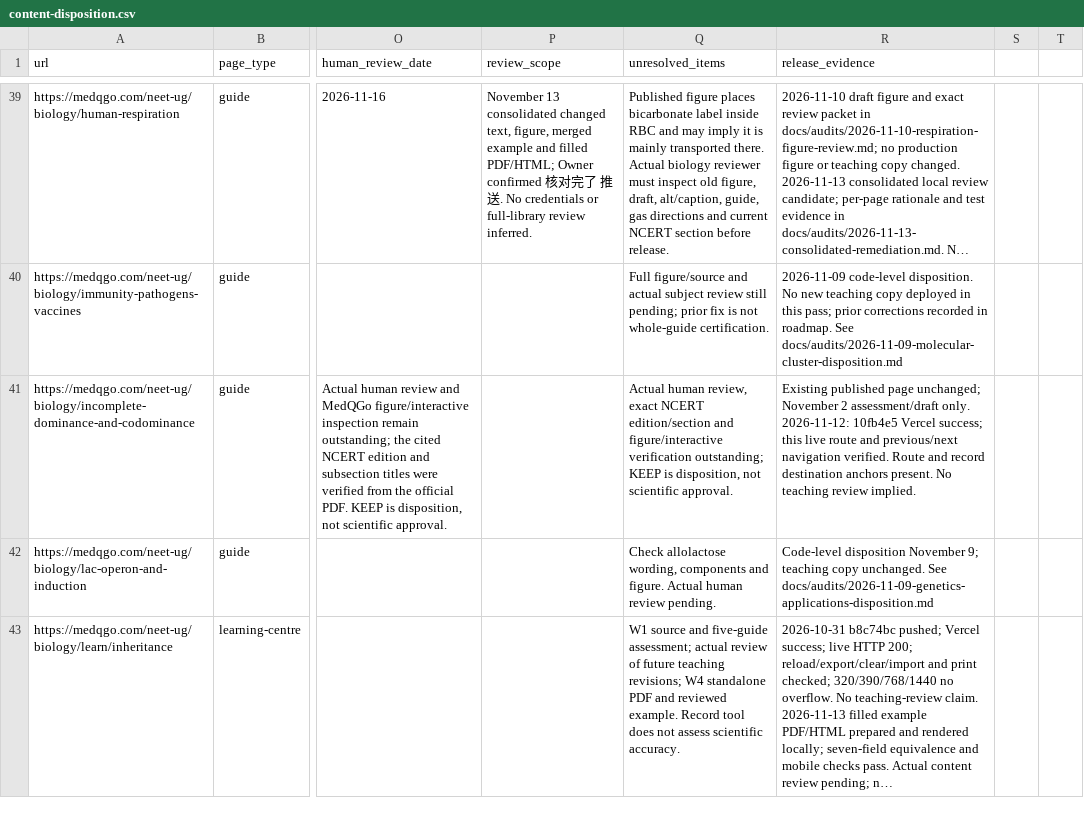
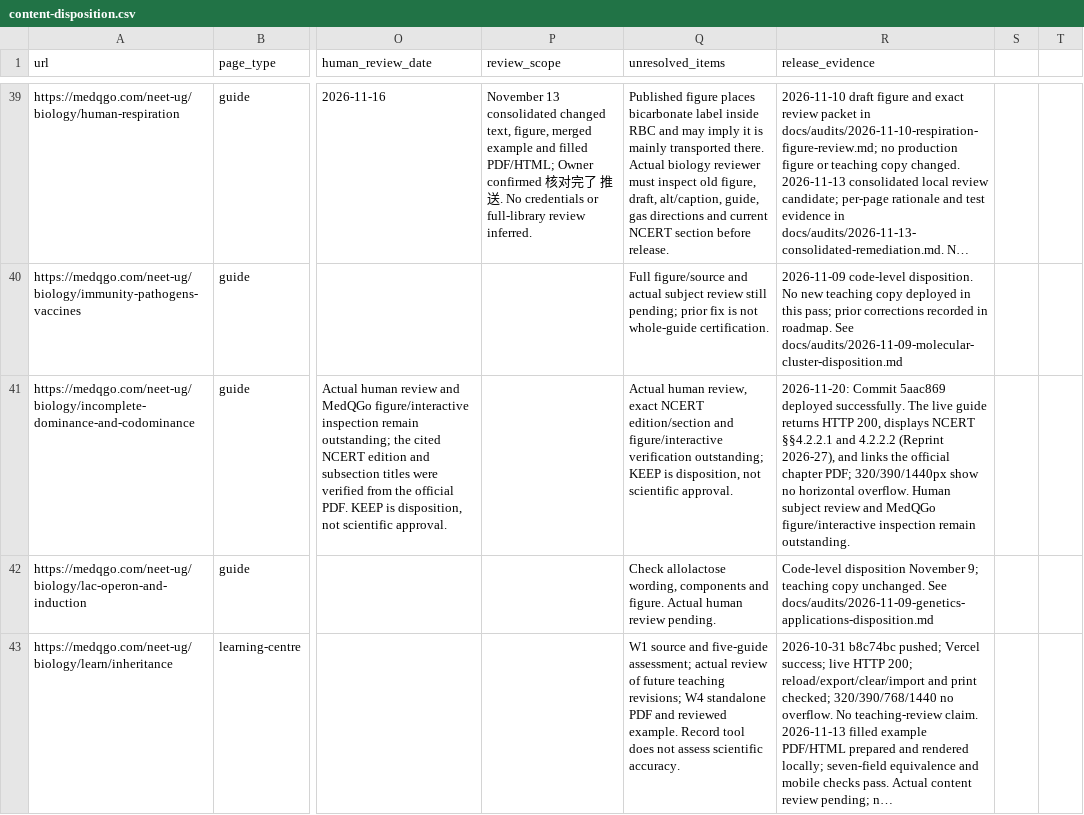
Before and after one commit to lliuzinan/neetTk, a CSV file: docs/audits/content-disposition.csv, drawn as a sheet; only a part is shown, gaps mark what is left out; long unchanged cells end in …; the diff names each change by its address in the sheet, - before the commit and + after, or states it on an @@ line.

Commit message:
Record precise dominance citation verification

```diff
--- a/docs/audits/content-disposition.csv
+++ b/docs/audits/content-disposition.csv
-R41 (release_evidence): Existing published page unchanged; November 2 assessment/draft only. 2026-11-12: 10fb4e5 Vercel success; this live route and previous/next navigation verified. Route and record destination anchors present. No teaching review implied.
+R41 (release_evidence): 2026-11-20: Commit 5aac869 deployed successfully. The live guide returns HTTP 200, displays NCERT §§4.2.2.1 and 4.2.2.2 (Reprint 2026-27), and links the official chapter PDF; 320/390/1440px show no horizontal overflow. Human subject review and MedQGo figure/interactive inspection remain outstanding.
```
Also changed, not shown: 2 other files.
